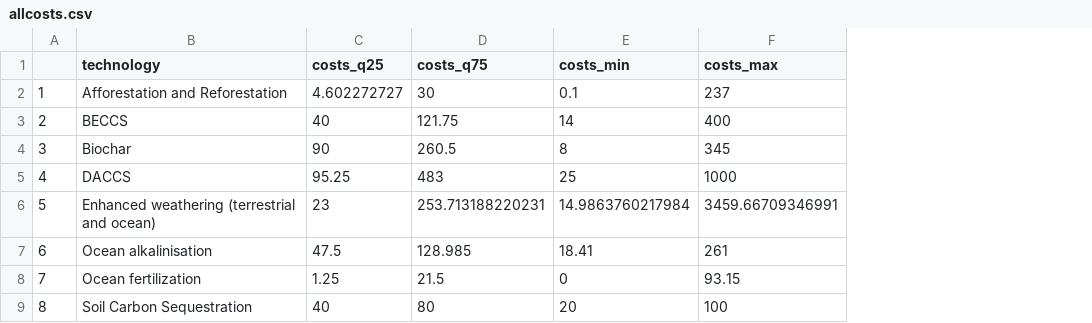
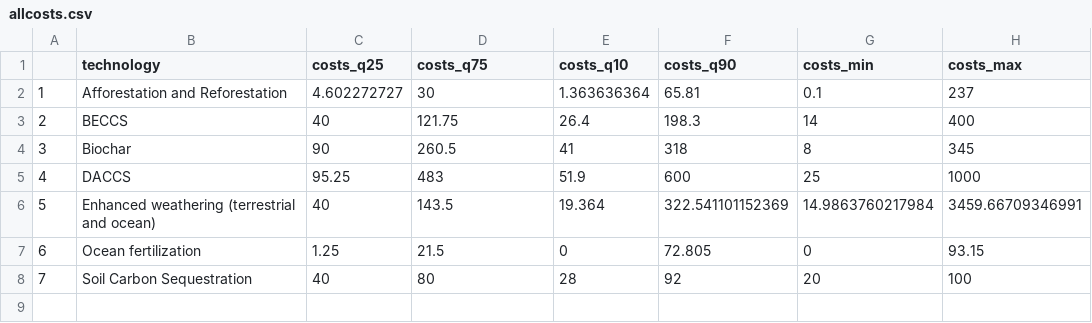
Before and after one commit to mcc-apsis/NETs-review, a CSV file: tables/allcosts.csv, drawn as a sheet; removed rows and columns are numbered as before the commit, all else as after; the diff names each change by its address in the sheet, - before the commit and + after, or states it on an @@ line.

```diff
--- a/tables/allcosts.csv
+++ b/tables/allcosts.csv
+column E (costs_q10), rows 2-8: 1.363636364 | 26.4 | 41 | 51.9 | 19.364 | 0 | 28
+column F (costs_q90), rows 2-8: 65.81 | 198.3 | 318 | 600 | 322.541101152369 | 72.805 | 92
-C6 (costs_q25): 23
+C6 (costs_q25): 40
-D6 (costs_q75): 253.713188220231
+D6 (costs_q75): 143.5
-row 7: 6 | Ocean alkalinisation | 47.5 | 128.985 | 18.41 | 261
@@ column A renumbered from row 7 down @@
```
Also changed, not shown: tables/allpotentials.csv, 1 other file.
